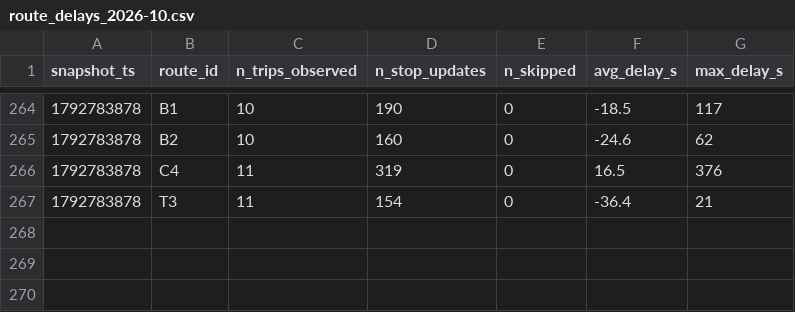
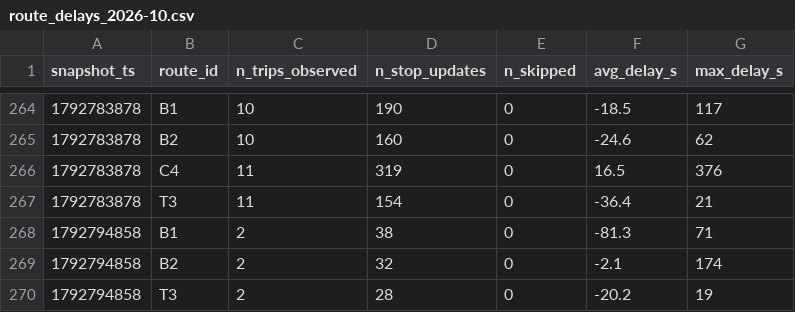
Before and after one commit to Paul72-hub/smart-mobility-lemans, a CSV file: data/history/route_delays_2026-10.csv, drawn as a sheet; only a part is shown, gaps mark what is left out.

```diff
--- a/data/history/route_delays_2026-10.csv
+++ b/data/history/route_delays_2026-10.csv
@@ -267 +267,4 @@ snapshot_ts,route_id,n_trips_observed,n_stop_updates,n_skipped,avg_delay_s,max_d
 1792783878,T3,11,154,0,-36.4,21
+1792794858,B1,2,38,0,-81.3,71
+1792794858,B2,2,32,0,-2.1,174
+1792794858,T3,2,28,0,-20.2,19
```
Also changed, not shown: 1 other file.
